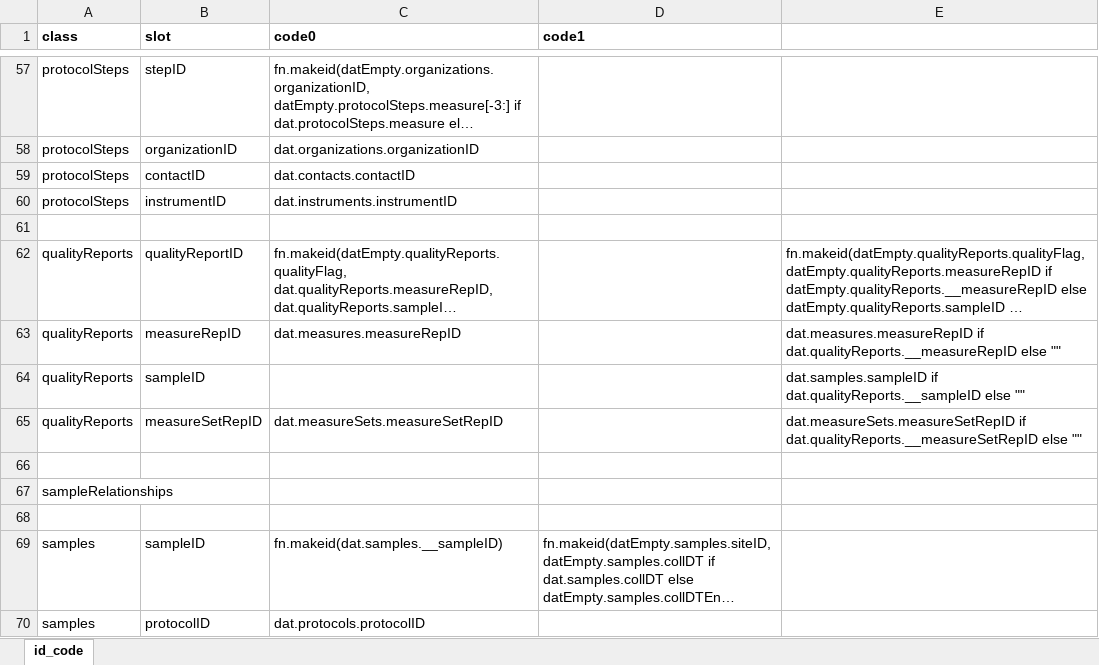
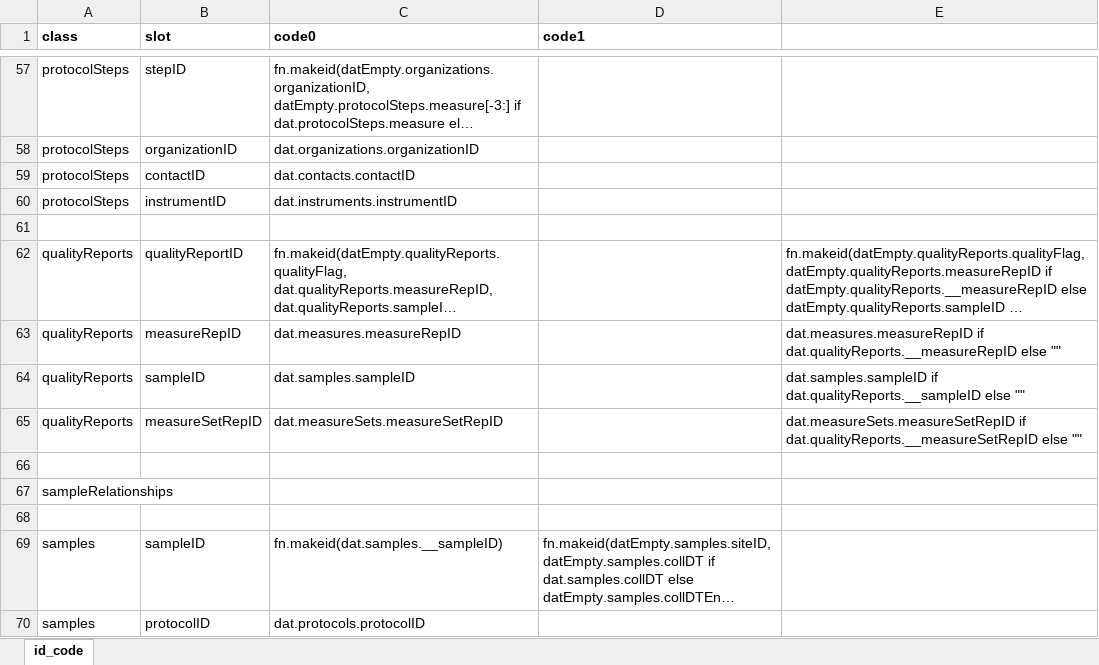
Before and after one commit to PHES-ODM/PHES-ODM-Mapper, an Excel workbook: odm_map/data/modules/pha4ge-to-v2/ids/general_v2_id_code.xlsx, sheet id_code, drawn as a sheet; only a part is shown, gaps mark what is left out; long unchanged cells end in …; values as stored, in another font and other column widths than the file's, no borders; the diff names each change by its address in the sheet, - before the commit and + after, or states it on an @@ line.

```diff
--- a/odm_map/data/modules/pha4ge-to-v2/ids/general_v2_id_code.xlsx (sheet id_code)
+++ b/odm_map/data/modules/pha4ge-to-v2/ids/general_v2_id_code.xlsx (sheet id_code)
-C64 (code0): (empty)
+C64 (code0): dat.samples.sampleID
```
Also changed, not shown: odm_map/data/modules/nwss-reporting-to-v2/ids/general_v2_id_code.xlsx.
